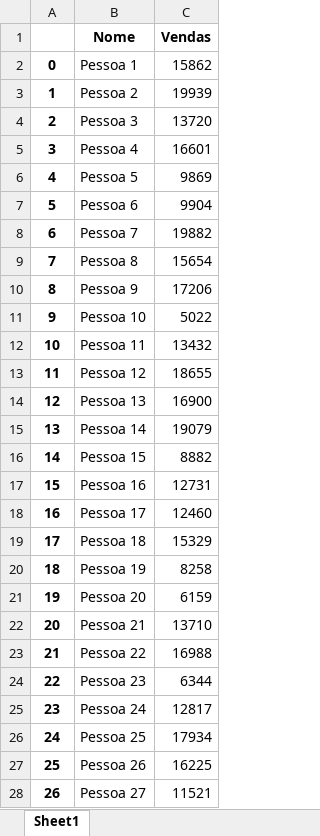
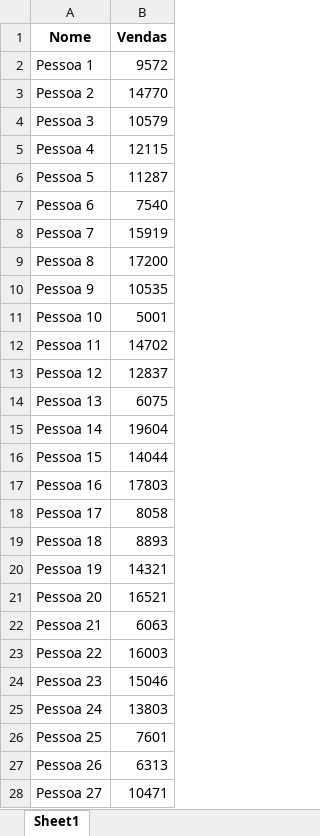
Before and after one commit to enzortorres/python, an Excel workbook: estudos/pandas/projects/meta_funcionario/datasets/vendas_funcs.xlsx, sheet Sheet1, drawn as a sheet; only a part is shown; values as stored, in another font and other column widths than the file's, no borders; removed rows and columns are numbered as before the commit, all else as after; the diff covers the shown part only; the diff names each change by its address in the sheet, - before the commit and + after, or states it on an @@ line.

Commit message:
studying pandas

```diff
--- a/estudos/pandas/projects/meta_funcionario/datasets/vendas_funcs.xlsx (sheet Sheet1)
+++ b/estudos/pandas/projects/meta_funcionario/datasets/vendas_funcs.xlsx (sheet Sheet1)
-column A, rows 2-28: 0 | 1 | 2 | 3 | 4 | 5 | 6 | 7 | 8 | 9 | 10 | 11 | 12 | 13 | 14 | 15 | 16 | 17 | 18 | 19 | 20 | 21 | 22 | 23 | 24 | 25 | 26
-B2 (Vendas): 15862
+B2 (Vendas): 9572
-B3 (Vendas): 19939
+B3 (Vendas): 14770
-B4 (Vendas): 13720
+B4 (Vendas): 10579
-B5 (Vendas): 16601
+B5 (Vendas): 12115
-B6 (Vendas): 9869
+B6 (Vendas): 11287
-B7 (Vendas): 9904
+B7 (Vendas): 7540
-B8 (Vendas): 19882
+B8 (Vendas): 15919
-B9 (Vendas): 15654
+B9 (Vendas): 17200
-B10 (Vendas): 17206
+B10 (Vendas): 10535
-B11 (Vendas): 5022
+B11 (Vendas): 5001
-B12 (Vendas): 13432
+B12 (Vendas): 14702
-B13 (Vendas): 18655
+B13 (Vendas): 12837
-B14 (Vendas): 16900
+B14 (Vendas): 6075
-B15 (Vendas): 19079
+B15 (Vendas): 19604
-B16 (Vendas): 8882
+B16 (Vendas): 14044
-B17 (Vendas): 12731
+B17 (Vendas): 17803
-B18 (Vendas): 12460
+B18 (Vendas): 8058
-B19 (Vendas): 15329
+B19 (Vendas): 8893
-B20 (Vendas): 8258
+B20 (Vendas): 14321
-B21 (Vendas): 6159
+B21 (Vendas): 16521
-B22 (Vendas): 13710
+B22 (Vendas): 6063
-B23 (Vendas): 16988
+B23 (Vendas): 16003
-B24 (Vendas): 6344
+B24 (Vendas): 15046
-B25 (Vendas): 12817
+B25 (Vendas): 13803
-B26 (Vendas): 17934
+B26 (Vendas): 7601
-B27 (Vendas): 16225
+B27 (Vendas): 6313
-B28 (Vendas): 11521
+B28 (Vendas): 10471
```
Also changed, not shown: 73 edited cells elsewhere in this sheet, 1 other file.
